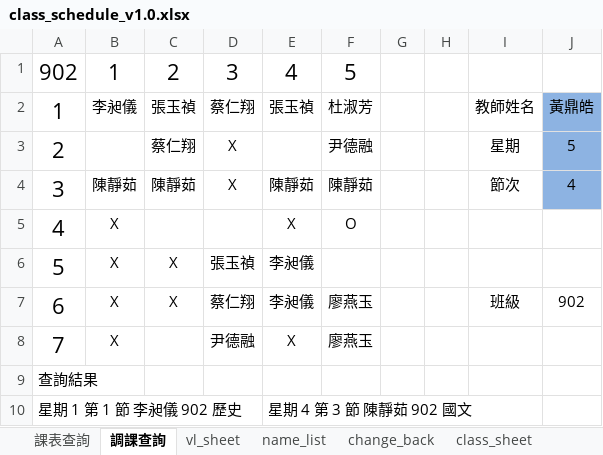
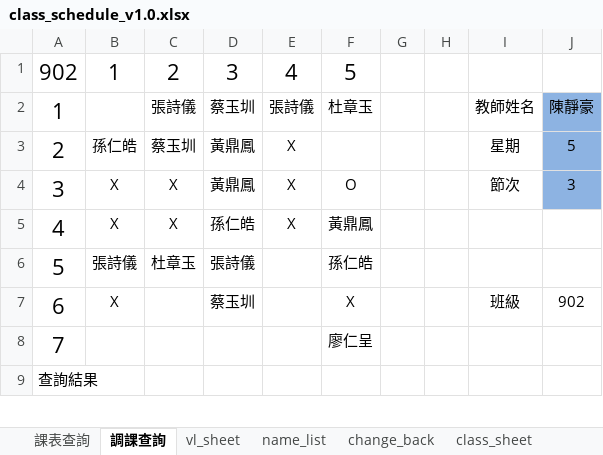
Before and after one commit to ggcube/schoolschedule, an Excel workbook: class_schedule_v1.0.xlsx, sheet 調課查詢, drawn as a sheet; only a part is shown; values as stored, in another font and other column widths than the file's, no borders; charts and pictures not drawn; removed rows and columns are numbered as before the commit, all else as after; the diff covers the shown part only; the diff names each change by its address in the sheet, - before the commit and + after, or states it on an @@ line.

```diff
--- a/class_schedule_v1.0.xlsx (sheet 調課查詢)
+++ b/class_schedule_v1.0.xlsx (sheet 調課查詢)
-B2: 李昶儀
+B2: (empty)
-C2: 張玉禎
+C2: 張詩儀
-D2: 蔡仁翔
+D2: 蔡玉圳
-E2: 張玉禎
+E2: 張詩儀
-F2: 杜淑芳
+F2: 杜章玉
-J2: 黃鼎皓
+J2: 陳靜豪
-B3: (empty)
+B3: 孫仁皓
-C3: 蔡仁翔
+C3: 蔡玉圳
-D3:D4: X
+D3:D4: 黃鼎鳳
-E3: (empty)
+E3: X
-F3: 尹德融
+F3: (empty)
-B4: 陳靜茹
+B4: X
-C4: 陳靜茹
+C4: X
-E4: 陳靜茹
+E4: X
-F4: 陳靜茹
+F4: O
-J4: 4
+J4: 3
-C5: (empty)
+C5: X
-D5: (empty)
+D5: 孫仁皓
-F5: O
+F5: 黃鼎鳳
-B6: X
+B6: 張詩儀
-C6: X
+C6: 杜章玉
-D6: 張玉禎
+D6: 張詩儀
-E6:E7: 李昶儀
+E6:E7: (empty)
-F6: (empty)
+F6: 孫仁皓
-C7: X
+C7: (empty)
-D7: 蔡仁翔
+D7: 蔡玉圳
-F7: 廖燕玉
+F7: X
-B8: X
+B8: (empty)
-D8: 尹德融
+D8: (empty)
-E8: X
+E8: (empty)
-F8: 廖燕玉
+F8: 廖仁呈
-row 10: 星期 1 第 1 節 李昶儀 902 歷史 |  |  |  | 星期 4 第 3 節 陳靜茹 902 國文
```
Also changed, not shown: 8 added rows, 7 removed rows and 2 edited cells elsewhere in this sheet, sheet vl_sheet, sheet class_sheet, sheet change_back, sheet name_list, sheet 課表查詢, formulas that keep their value, charts or pictures, output/class_schedule_v1.0.xlsx, 3 other files.
